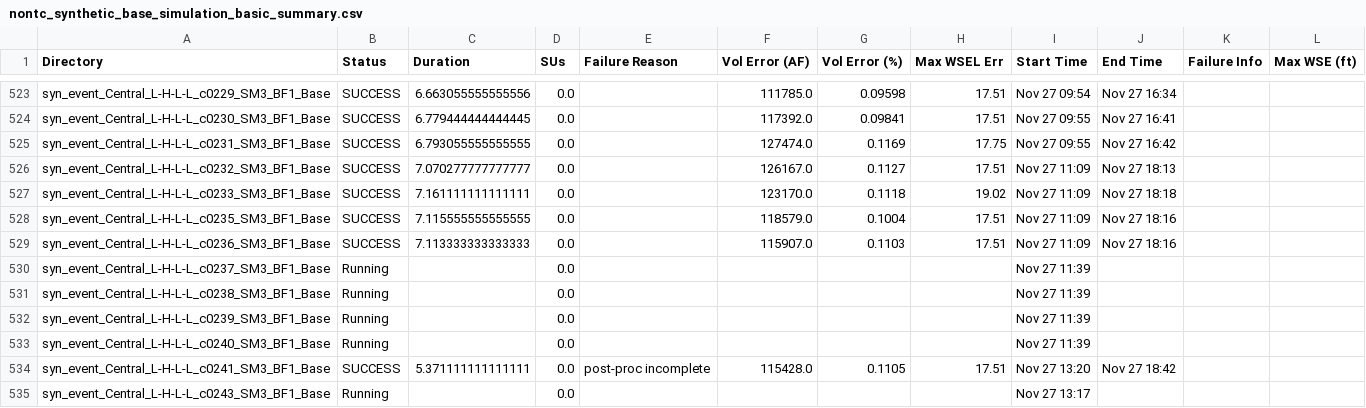
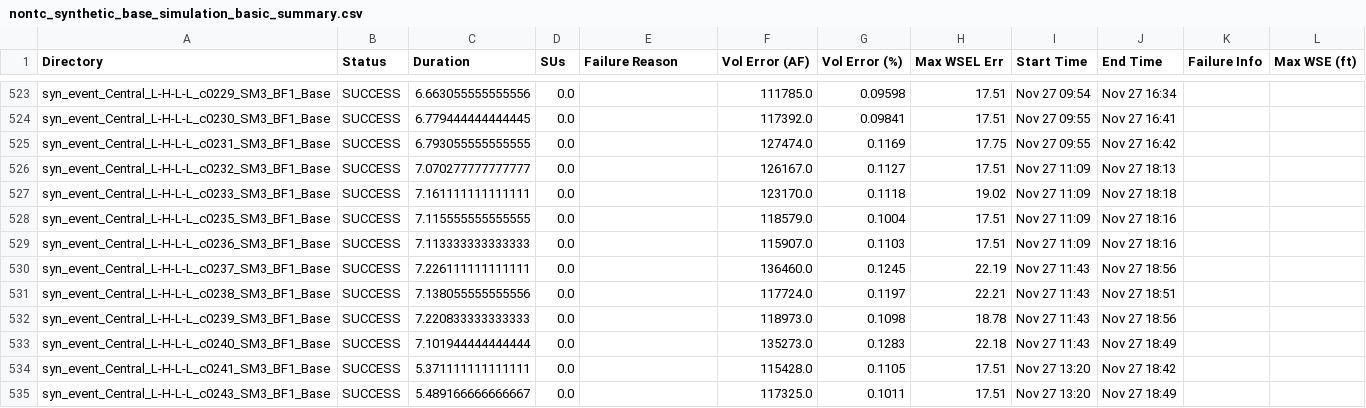
Before and after one commit to akhalid-twi/LWI-production, a CSV file: assets/aws/nontc_synthetic_base_simulation_basic_summary.csv, drawn as a sheet; only a part is shown, gaps mark what is left out; the diff covers the shown part only; the diff names each change by its address in the sheet, - before the commit and + after, or states it on an @@ line.

```diff
--- a/assets/aws/nontc_synthetic_base_simulation_basic_summary.csv
+++ b/assets/aws/nontc_synthetic_base_simulation_basic_summary.csv
-B530:B533 (Status): Running
+B530:B533 (Status): SUCCESS
-C530 (Duration): (empty)
+C530 (Duration): 7.226111111111111
-F530 (Vol Error (AF)): (empty)
+F530 (Vol Error (AF)): 136460.0
-G530 (Vol Error (%)): (empty)
+G530 (Vol Error (%)): 0.1245
-H530 (Max WSEL Err): (empty)
+H530 (Max WSEL Err): 22.19
-I530:I533 (Start Time): Nov 27 11:39
+I530:I533 (Start Time): Nov 27 11:43
-J530 (End Time): (empty)
+J530 (End Time): Nov 27 18:56
-C531 (Duration): (empty)
+C531 (Duration): 7.138055555555556
-F531 (Vol Error (AF)): (empty)
+F531 (Vol Error (AF)): 117724.0
-G531 (Vol Error (%)): (empty)
+G531 (Vol Error (%)): 0.1197
-H531 (Max WSEL Err): (empty)
+H531 (Max WSEL Err): 22.21
-J531 (End Time): (empty)
+J531 (End Time): Nov 27 18:51
-C532 (Duration): (empty)
+C532 (Duration): 7.220833333333333
-F532 (Vol Error (AF)): (empty)
+F532 (Vol Error (AF)): 118973.0
-G532 (Vol Error (%)): (empty)
+G532 (Vol Error (%)): 0.1098
-H532 (Max WSEL Err): (empty)
+H532 (Max WSEL Err): 18.78
-J532 (End Time): (empty)
+J532 (End Time): Nov 27 18:56
-C533 (Duration): (empty)
+C533 (Duration): 7.101944444444444
-F533 (Vol Error (AF)): (empty)
+F533 (Vol Error (AF)): 135273.0
-G533 (Vol Error (%)): (empty)
+G533 (Vol Error (%)): 0.1283
-H533 (Max WSEL Err): (empty)
+H533 (Max WSEL Err): 22.18
-J533 (End Time): (empty)
+J533 (End Time): Nov 27 18:49
-E534 (Failure Reason): post-proc incomplete
+E534 (Failure Reason): (empty)
-B535 (Status): Running
+B535 (Status): SUCCESS
-C535 (Duration): (empty)
+C535 (Duration): 5.489166666666667
-F535 (Vol Error (AF)): (empty)
+F535 (Vol Error (AF)): 117325.0
-G535 (Vol Error (%)): (empty)
+G535 (Vol Error (%)): 0.1011
-H535 (Max WSEL Err): (empty)
+H535 (Max WSEL Err): 17.51
-I535 (Start Time): Nov 27 13:17
+I535 (Start Time): Nov 27 13:20
-J535 (End Time): (empty)
+J535 (End Time): Nov 27 18:49
```
Also changed, not shown: 12 added rows and 96 edited cells elsewhere in this file, assets/aws/nontc_synthetic_base_simulation_progress.csv, 1 other file.
